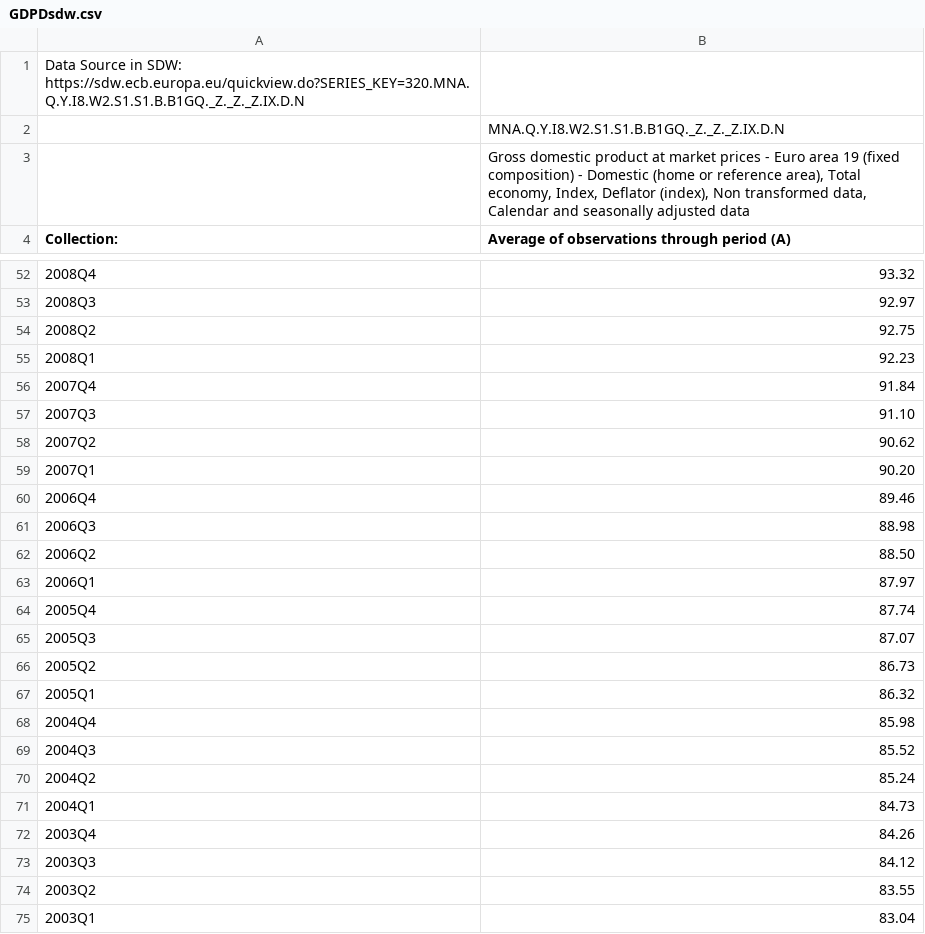
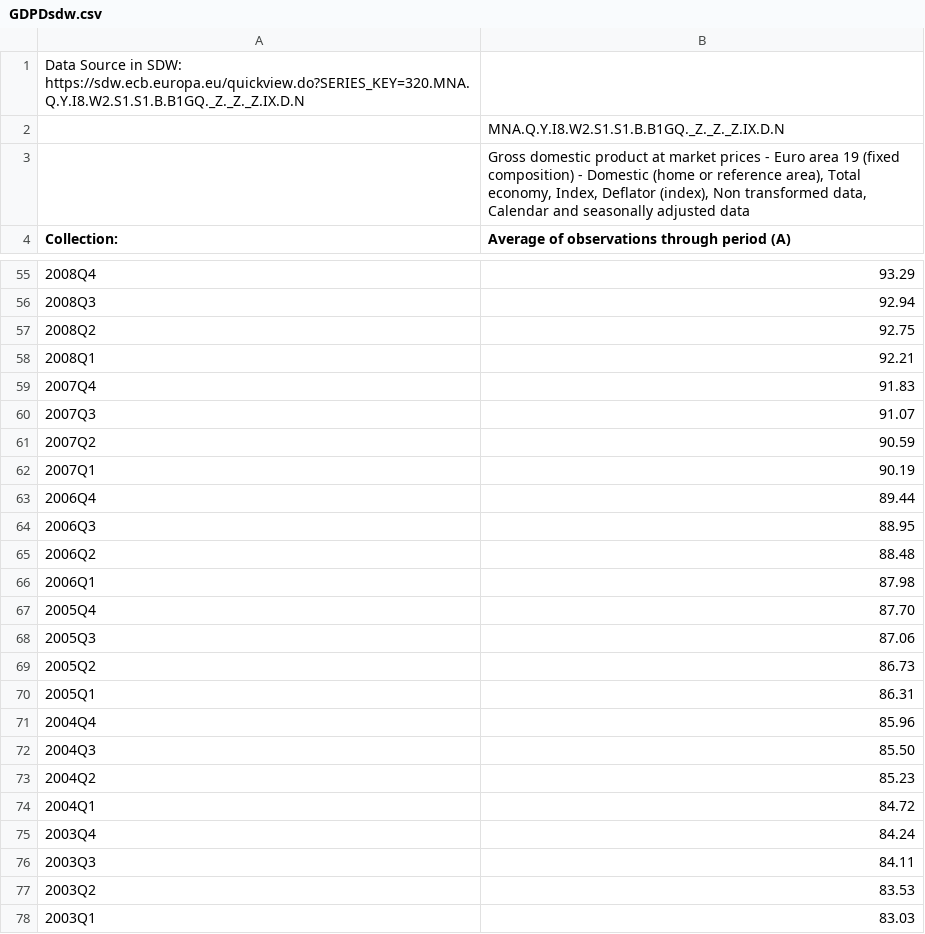
Before and after one commit to elmarmertens/trendInflation, a CSV file: data4paddington/GDPDsdw.csv, drawn as a sheet; only a part is shown, gaps mark what is left out; addresses are those after the commit; the diff covers the shown part only; the diff names each change by its address in the sheet, - before the commit and + after, or states it on an @@ line.

```diff
--- a/data4paddington/GDPDsdw.csv
+++ b/data4paddington/GDPDsdw.csv
-B55: 93.32
+B55: 93.29
-B56: 92.97
+B56: 92.94
-B58: 92.23
+B58: 92.21
-B59: 91.84
+B59: 91.83
-B60: 91.10
+B60: 91.07
-B61: 90.62
+B61: 90.59
-B62: 90.20
+B62: 90.19
-B63: 89.46
+B63: 89.44
-B64: 88.98
+B64: 88.95
-B65: 88.50
+B65: 88.48
-B66: 87.97
+B66: 87.98
-B67: 87.74
+B67: 87.70
-B68: 87.07
+B68: 87.06
-B70: 86.32
+B70: 86.31
-B71: 85.98
+B71: 85.96
-B72: 85.52
+B72: 85.50
-B73: 85.24
+B73: 85.23
-B74: 84.73
+B74: 84.72
-B75: 84.26
+B75: 84.24
-B76: 84.12
+B76: 84.11
-B77: 83.55
+B77: 83.53
-B78: 83.04
+B78: 83.03
```
Also changed, not shown: 3 added rows and 68 edited cells elsewhere in this file, data4paddington/HICPcoresdw.csv, data4paddington/SPFeuroprix.csv, 16 other files.
